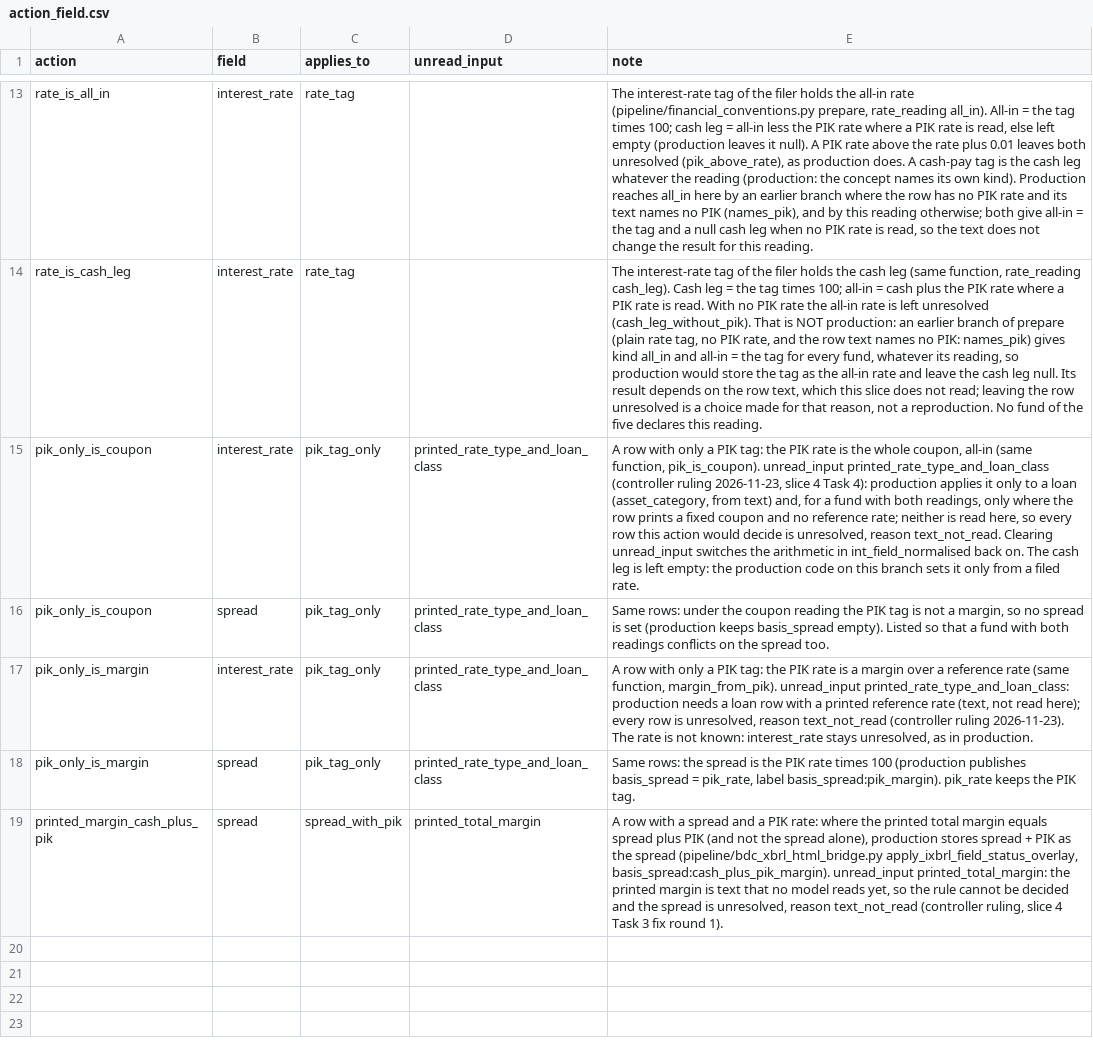
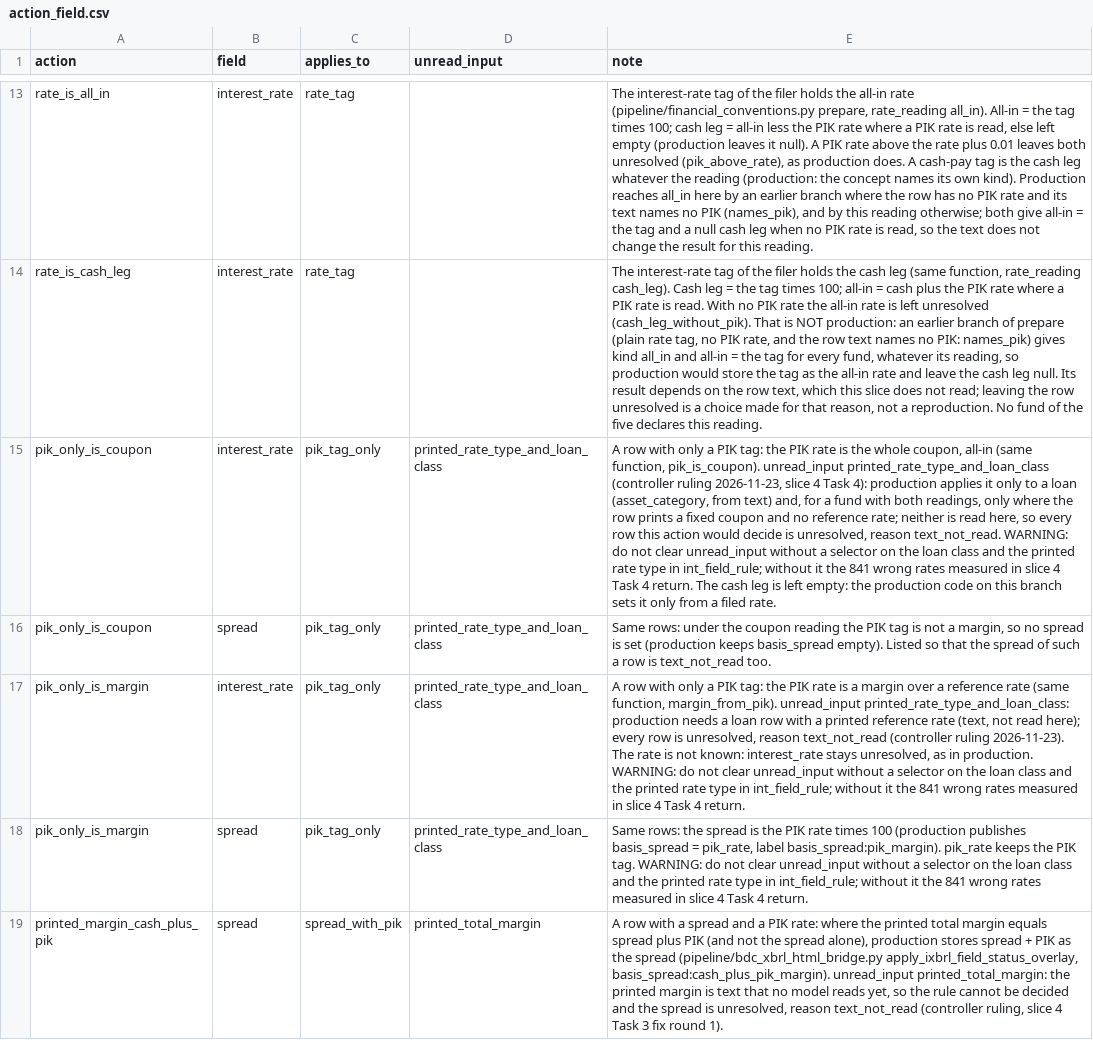
Before and after one commit to JamesCAlger/privatemarketwatch, a CSV file: warehouse/seeds/action_field.csv, drawn as a sheet; only a part is shown, gaps mark what is left out; the diff names each change by its address in the sheet, - before the commit and + after, or states it on an @@ line.

```diff
--- a/warehouse/seeds/action_field.csv
+++ b/warehouse/seeds/action_field.csv
-E15 (note): …reason text_not_read. Clearing unread_input switches the arithmetic in int_field_normalised back on. The cash…
+E15 (note): …reason text_not_read. WARNING: do not clear unread_input without a selector on the loan class and the printed rate type in int_field_rule; without it the 841 wrong rates measured in slice 4 Task 4 return. The cash…
-E16 (note): …so that a fund with both readings conflicts on the spread too.
+E16 (note): …so that the spread of such a row is text_not_read too.
-E17 (note): …in production.
+E17 (note): …in production. WARNING: do not clear unread_input without a selector on the loan class and the printed rate type in int_field_rule; without it the 841 wrong rates measured in slice 4 Task 4 return.
-E18 (note): …PIK tag.
+E18 (note): …PIK tag. WARNING: do not clear unread_input without a selector on the loan class and the printed rate type in int_field_rule; without it the 841 wrong rates measured in slice 4 Task 4 return.
```
Also changed, not shown: 12 other files.
